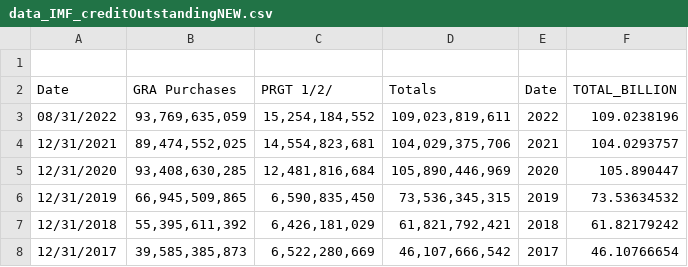
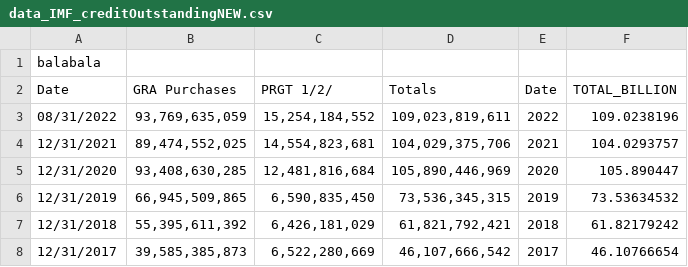
Before and after one commit to xinyuelu2/xinyuelu2.github.io, a CSV file: data_IMF_creditOutstandingNEW.csv, drawn as a sheet; only a part is shown.

Commit message:
Update data_IMF_creditOutstandingNEW.csv

```diff
--- a/data_IMF_creditOutstandingNEW.csv
+++ b/data_IMF_creditOutstandingNEW.csv
@@ -1,2 +1,2 @@
-
+balabala
 Date,GRA Purchases,PRGT 1/2/,Totals,Date,TOTAL_BILLION
```
